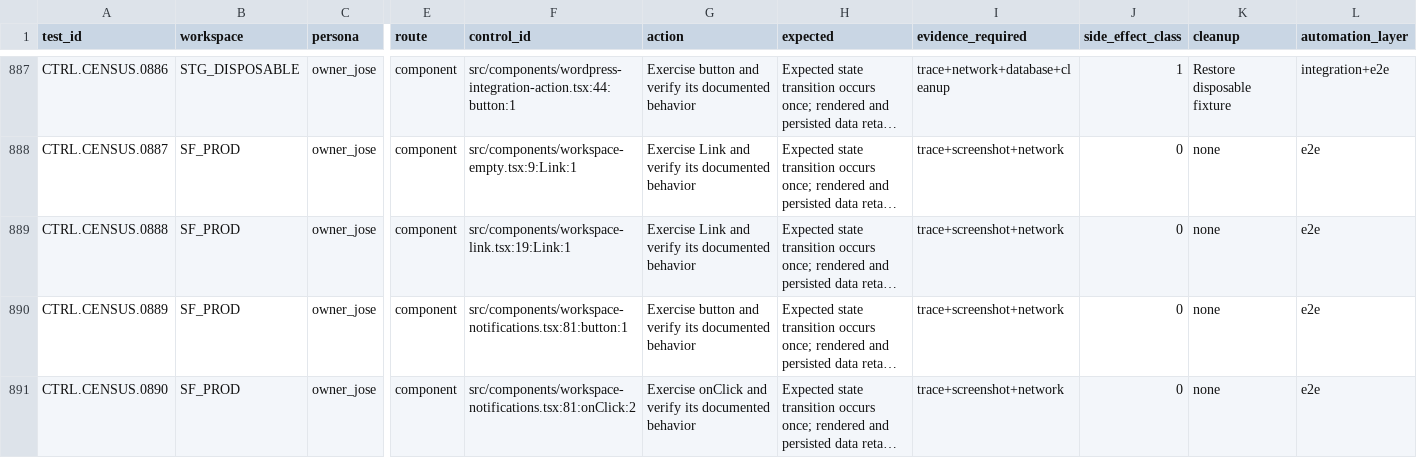
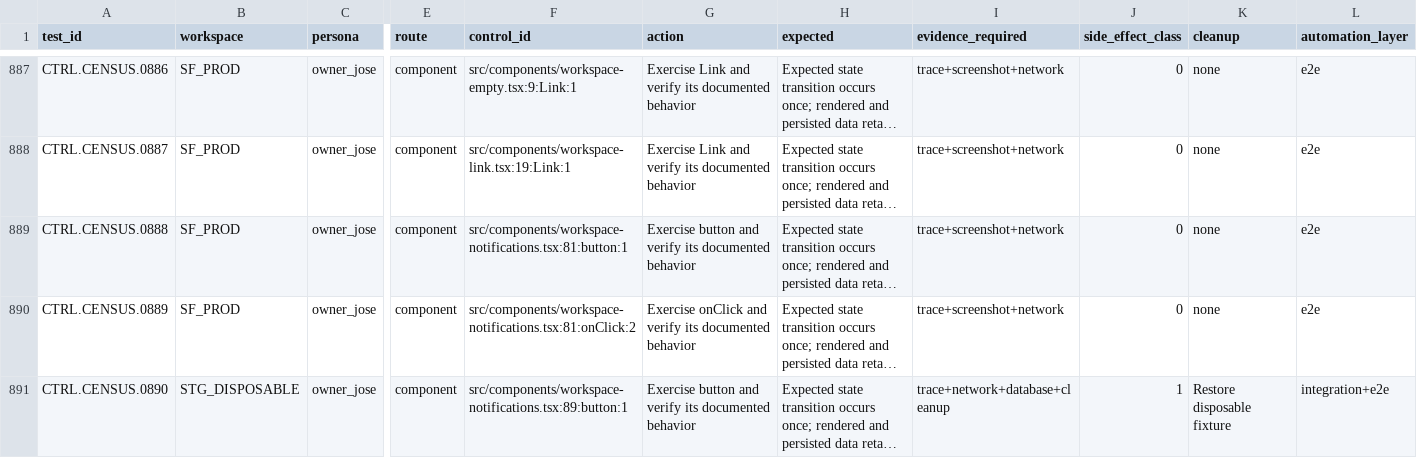
Before and after one commit to joseangelo510/destiny, a CSV file: destiny-product/qa/inventory/coverage-ledger.csv, drawn as a sheet; only a part is shown, gaps mark what is left out; long unchanged cells end in …; the diff covers the shown part only; the diff names each change by its address in the sheet, - before the commit and + after, or states it on an @@ line.

```diff
--- a/destiny-product/qa/inventory/coverage-ledger.csv
+++ b/destiny-product/qa/inventory/coverage-ledger.csv
-B887 (workspace): STG_DISPOSABLE
+B887 (workspace): SF_PROD
-F887 (control_id): src/components/wordpress-integration-action.tsx:44:button:1
+F887 (control_id): src/components/workspace-empty.tsx:9:Link:1
-G887 (action): Exercise button and verify…
+G887 (action): Exercise Link and verify…
-I887 (evidence_required): trace+network+database+cleanup
+I887 (evidence_required): trace+screenshot+network
-J887 (side_effect_class): 1
+J887 (side_effect_class): 0
-K887 (cleanup): Restore disposable fixture
+K887 (cleanup): none
-L887 (automation_layer): integration+e2e
+L887 (automation_layer): e2e
-F888 (control_id): src/components/workspace-empty.tsx:9:Link:1
+F888 (control_id): src/components/workspace-link.tsx:19:Link:1
-F889 (control_id): src/components/workspace-link.tsx:19:Link:1
+F889 (control_id): src/components/workspace-notifications.tsx:81:button:1
-G889 (action): Exercise Link and verify…
+G889 (action): Exercise button and verify…
-F890 (control_id): src/components/workspace-notifications.tsx:81:button:1
+F890 (control_id): src/components/workspace-notifications.tsx:81:onClick:2
-G890 (action): Exercise button and verify…
+G890 (action): Exercise onClick and verify…
-B891 (workspace): SF_PROD
+B891 (workspace): STG_DISPOSABLE
-F891 (control_id): src/components/workspace-notifications.tsx:81:onClick:2
+F891 (control_id): src/components/workspace-notifications.tsx:89:button:1
-G891 (action): Exercise onClick and verify…
+G891 (action): Exercise button and verify…
-I891 (evidence_required): trace+screenshot+network
+I891 (evidence_required): trace+network+database+cleanup
-J891 (side_effect_class): 0
+J891 (side_effect_class): 1
-K891 (cleanup): none
+K891 (cleanup): Restore disposable fixture
-L891 (automation_layer): e2e
+L891 (automation_layer): integration+e2e
```
Also changed, not shown: 1 removed row and 68 edited cells elsewhere in this file, 3 other files.
